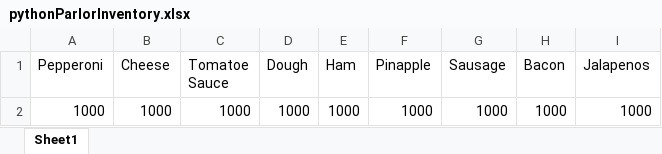
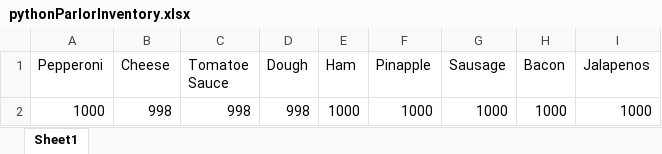
Before and after one commit to dac0d3/pythonWarriors, an Excel workbook: pythonParlorInventory.xlsx, sheet Sheet1, drawn as a sheet; values as stored, in another font and other column widths than the file's, no borders; the diff names each change by its address in the sheet, - before the commit and + after, or states it on an @@ line.

```diff
--- a/pythonParlorInventory.xlsx (sheet Sheet1)
+++ b/pythonParlorInventory.xlsx (sheet Sheet1)
-B2 (Cheese): 1000
+B2 (Cheese): 998
-C2 (Tomatoe Sauce): 1000
+C2 (Tomatoe Sauce): 998
-D2 (Dough): 1000
+D2 (Dough): 998
```
Also changed, not shown: customerTransactions.xlsx, 2 other files.
